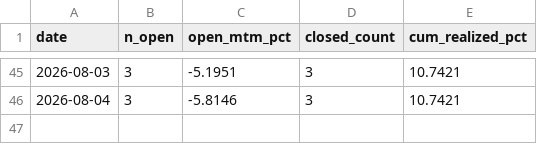
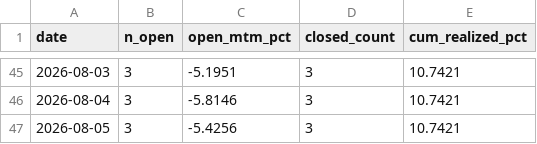
Before and after one commit to myfinancialria/fii-dii-tracker, a CSV file: pairs_equity_daily.csv, drawn as a sheet; only a part is shown, gaps mark what is left out.

```diff
--- a/pairs_equity_daily.csv
+++ b/pairs_equity_daily.csv
@@ -46 +46,2 @@ date,n_open,open_mtm_pct,closed_count,cum_realized_pct
 2026-08-04,3,-5.8146,3,10.7421
+2026-08-05,3,-5.4256,3,10.7421
```
